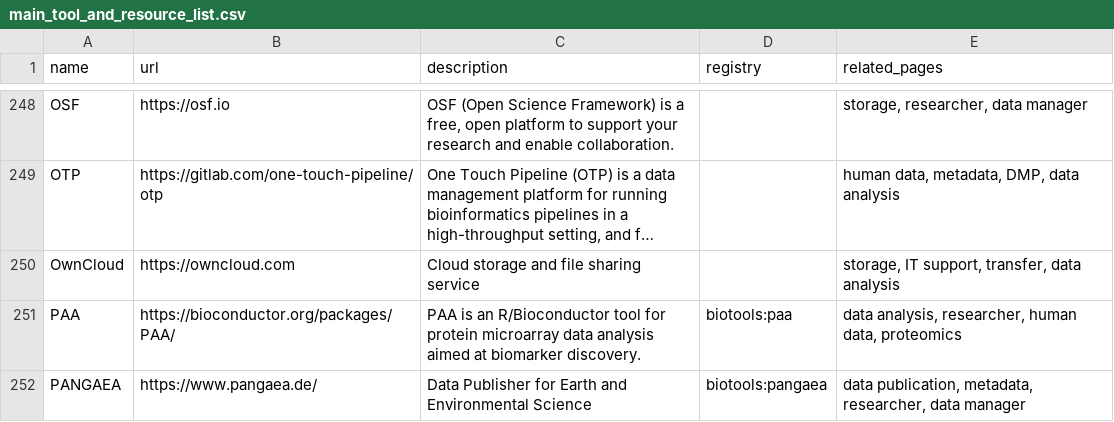
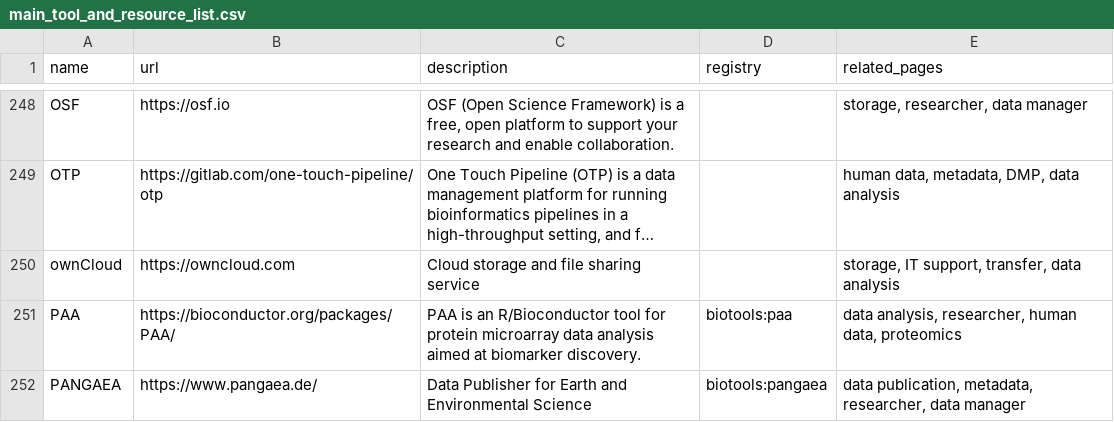
Before and after one commit to elixir-europe/rdmkit, a CSV file: _data/main_tool_and_resource_list.csv, drawn as a sheet; only a part is shown, gaps mark what is left out; long unchanged cells end in …; the diff names each change by its address in the sheet, - before the commit and + after, or states it on an @@ line.

Commit message:
typo (#1051)

```diff
--- a/_data/main_tool_and_resource_list.csv
+++ b/_data/main_tool_and_resource_list.csv
-A250 (name): OwnCloud
+A250 (name): ownCloud
```
Also changed, not shown: 4 other files.
